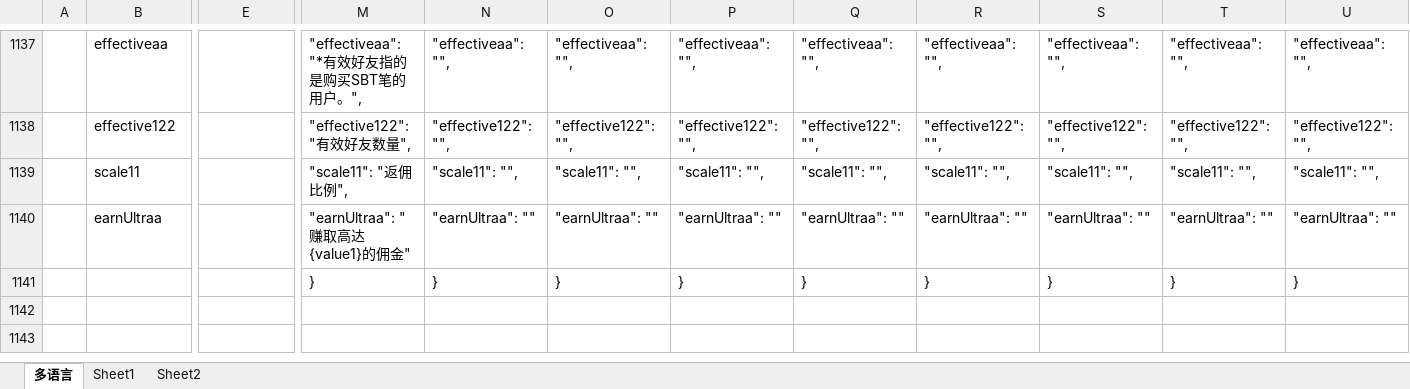
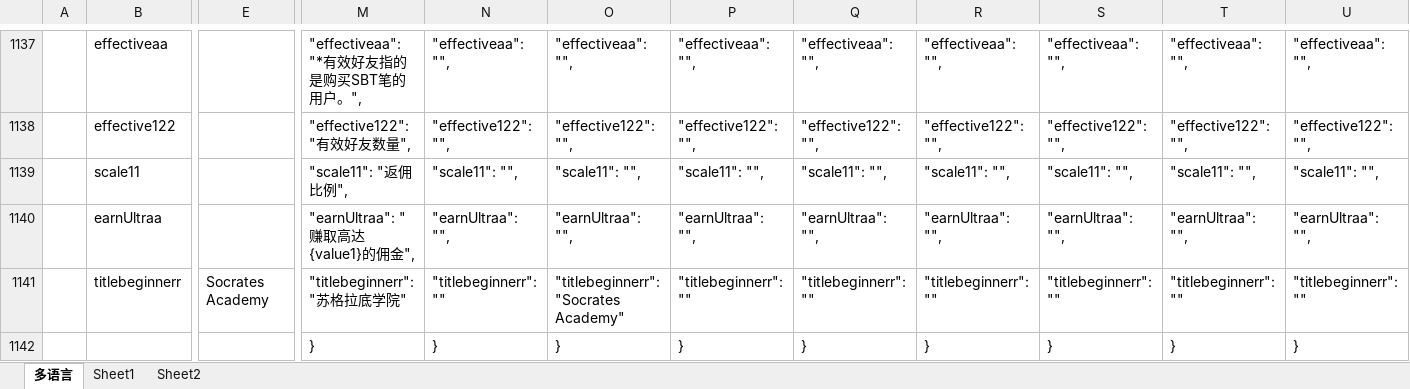
Before and after one commit to liujianyu57/socrates-lang, an Excel workbook: 多语言表.xlsm, sheet 多语言, drawn as a sheet; only a part is shown, gaps mark what is left out; values as stored, in another font and other column widths than the file's, no borders; charts and pictures and conditional formats not drawn; rows hold the shown columns only; the diff names each change by its address in the sheet, - before the commit and + after, or states it on an @@ line.

```diff
--- a/多语言表.xlsm (sheet 多语言)
+++ b/多语言表.xlsm (sheet 多语言)
-M1140: "earnUltraa": "赚取高达{value1}的佣金"
+M1140: "earnUltraa": "赚取高达{value1}的佣金",
-N1140: "earnUltraa": ""
+N1140: "earnUltraa": "",
-O1140: "earnUltraa": ""
+O1140: "earnUltraa": "",
-P1140: "earnUltraa": ""
+P1140: "earnUltraa": "",
-Q1140: "earnUltraa": ""
+Q1140: "earnUltraa": "",
-R1140: "earnUltraa": ""
+R1140: "earnUltraa": "",
-S1140: "earnUltraa": ""
+S1140: "earnUltraa": "",
-T1140: "earnUltraa": ""
+T1140: "earnUltraa": "",
-U1140: "earnUltraa": ""
+U1140: "earnUltraa": "",
+row 1141:  | titlebeginnerr | Socrates Academy | "titlebeginnerr": "苏格拉底学院" | "titlebeginnerr": "" | "titlebeginnerr": "Socrates Academy" | "titlebeginnerr": "" | "titlebeginnerr": "" | "titlebeginnerr": "" | "titlebeginnerr": "" | "titlebeginnerr": "" | "titlebeginnerr": ""
```
Also changed, not shown: 9 other files.
